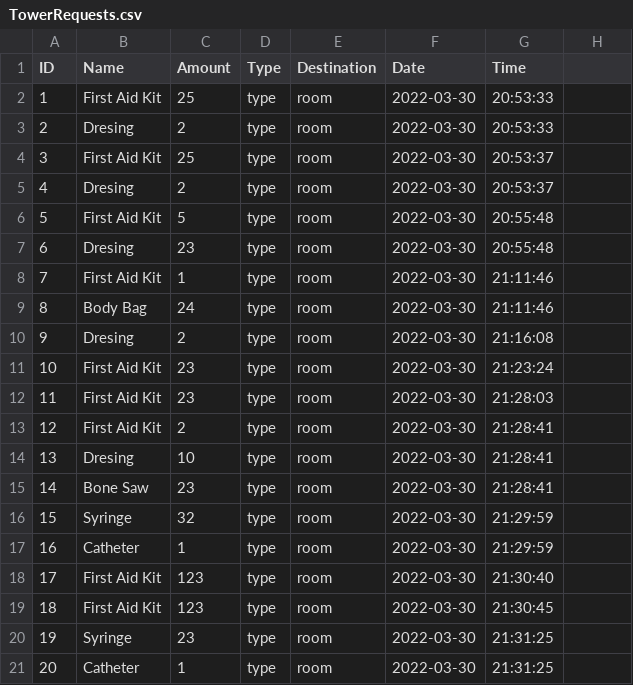
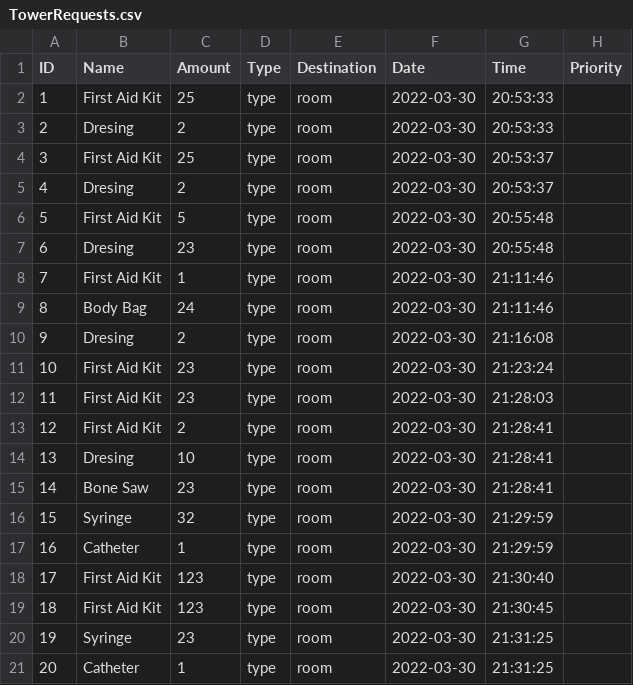
Before and after one commit to CS3733-D22-Team-U/CS3733-D22-Team-U-Prototype-2, a CSV file: csvTables/TowerRequests.csv, drawn as a sheet.

Commit message:
started fixing requestEquipment

```diff
--- a/csvTables/TowerRequests.csv
+++ b/csvTables/TowerRequests.csv
@@ -1,2 +1,2 @@
-ID,Name,Amount,Type,Destination,Date,Time
+ID,Name,Amount,Type,Destination,Date,Time,Priority
 1,First Aid Kit,25,type,room,2022-03-30,20:53:33
```
Also changed, not shown: 5 other files.
